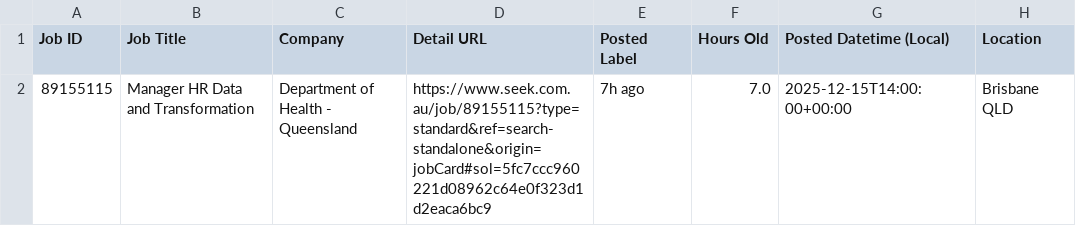
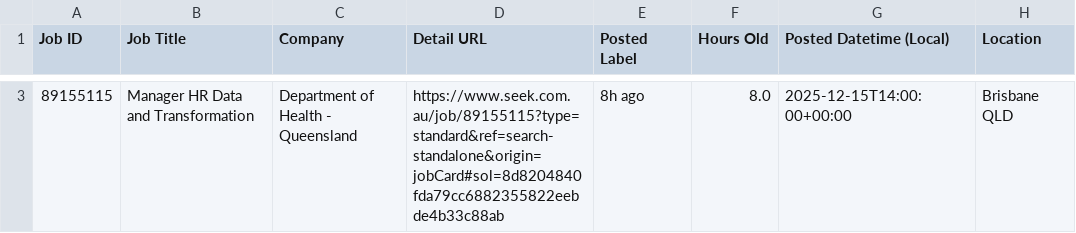
Before and after one commit to TIMXSHI/JobScrapper_SEEK_BA.BI, a CSV file: seek_SIA_24h.csv, drawn as a sheet; only a part is shown, gaps mark what is left out; addresses are those after the commit; the diff covers the shown part only; the diff names each change by its address in the sheet, - before the commit and + after, or states it on an @@ line.

```diff
--- a/seek_SIA_24h.csv
+++ b/seek_SIA_24h.csv
-D3 (Detail URL): https://www.seek.com.au/job/89155115?type=standard&ref=search-standalone&origin=jobCard#sol=5fc7ccc960221d08962c64e0f323d1d2eaca6bc9
+D3 (Detail URL): https://www.seek.com.au/job/89155115?type=standard&ref=search-standalone&origin=jobCard#sol=8d8204840fda79cc6882355822eebde4b33c88ab
-E3 (Posted Label): 7h ago
+E3 (Posted Label): 8h ago
-F3 (Hours Old): 7.0
+F3 (Hours Old): 8.0
```
Also changed, not shown: 1 added row elsewhere in this file.
